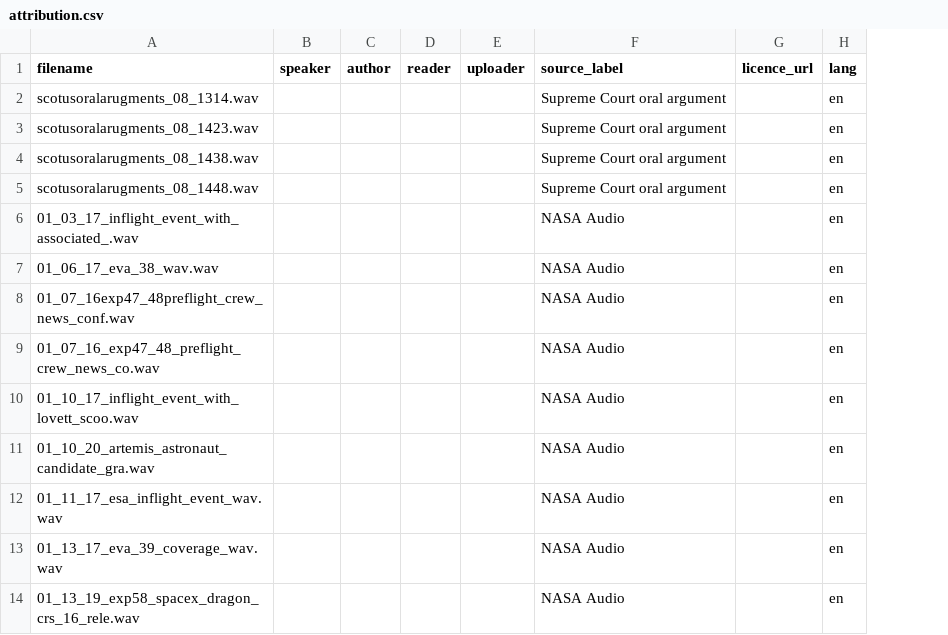
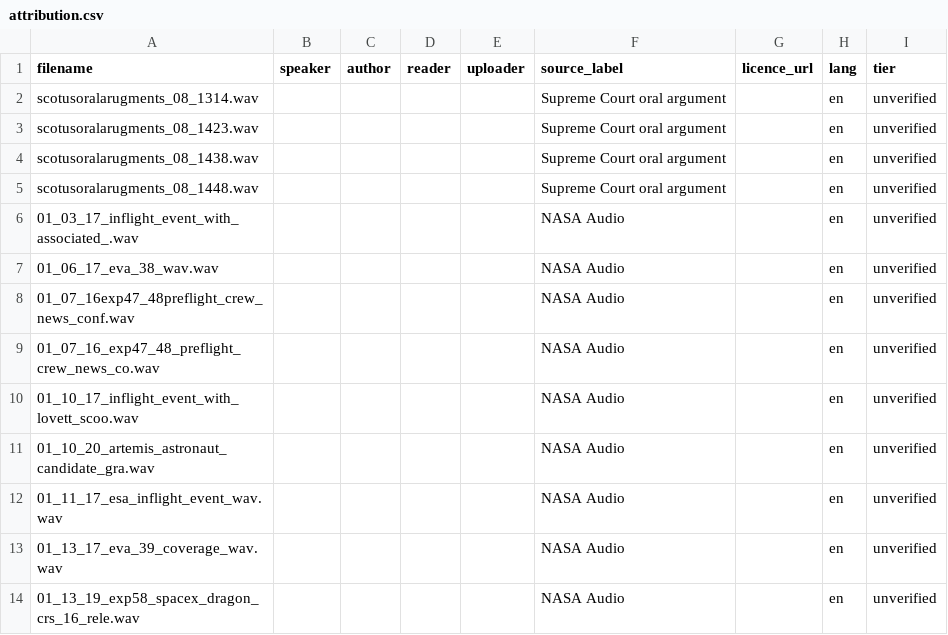
Before and after one commit to stcksmsh/Mouthpiece, a CSV file: corpus/attribution.csv, drawn as a sheet; only a part is shown; the diff names each change by its address in the sheet, - before the commit and + after, or states it on an @@ line.

```diff
--- a/corpus/attribution.csv
+++ b/corpus/attribution.csv
+column I (tier), rows 2-14: all unverified
```
Also changed, not shown: 9 other files.
